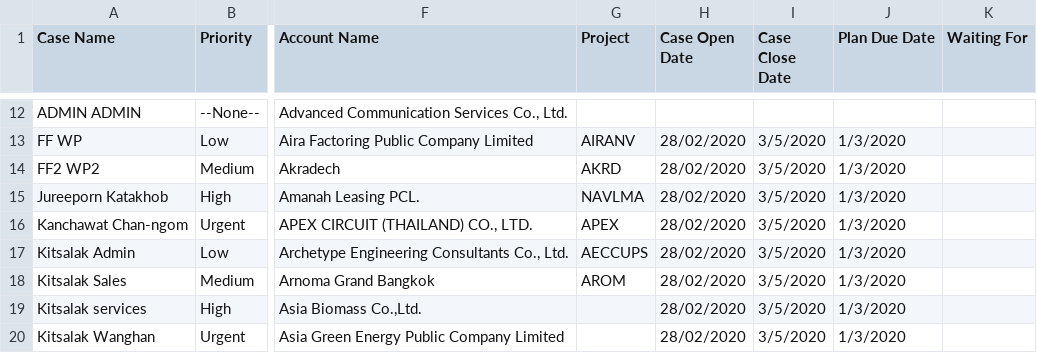
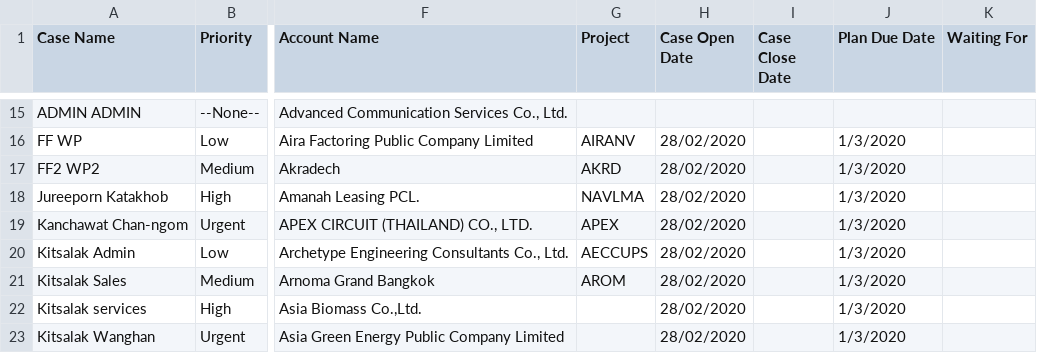
Before and after one commit to weh2017/robotScripts, a CSV file: AISCRM/create_case_module/create_case_module.csv, drawn as a sheet; only a part is shown, gaps mark what is left out; addresses are those after the commit; the diff covers the shown part only; the diff names each change by its address in the sheet, - before the commit and + after, or states it on an @@ line.

```diff
--- a/AISCRM/create_case_module/create_case_module.csv
+++ b/AISCRM/create_case_module/create_case_module.csv
-I16:I23 (Case Close Date): 3/5/2020
+I16:I23 (Case Close Date): (empty)
```
Also changed, not shown: 3 added rows, 3 removed rows and 62 edited cells elsewhere in this file, 8 other files.
